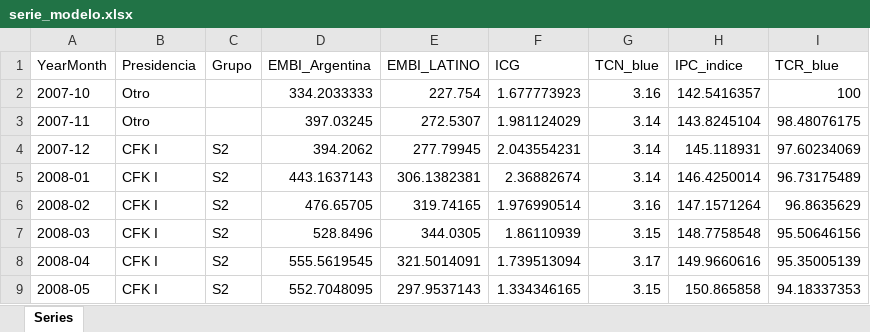
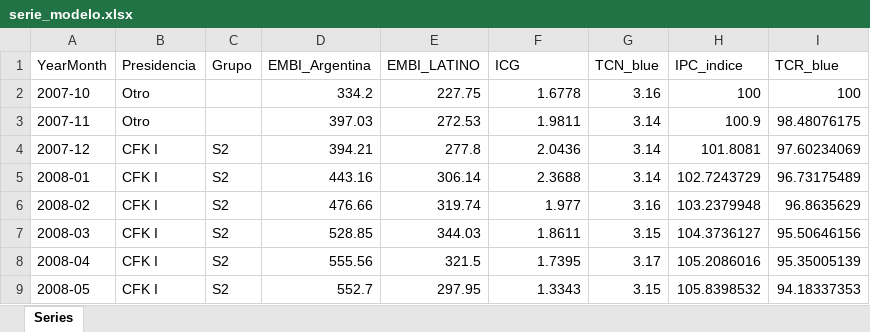
Before and after one commit to GUILLE-ECONSUR/simulador-electoral-argentino, an Excel workbook: data/serie_modelo.xlsx, sheet Series, drawn as a sheet; only a part is shown; values as stored, in another font and other column widths than the file's, no borders; the diff covers the shown part only; the diff names each change by its address in the sheet, - before the commit and + after, or states it on an @@ line.

Commit message:
Add files via upload

```diff
--- a/data/serie_modelo.xlsx (sheet Series)
+++ b/data/serie_modelo.xlsx (sheet Series)
-D2 (EMBI_Argentina): 334.2033333
+D2 (EMBI_Argentina): 334.2
-E2 (EMBI_LATINO): 227.754
+E2 (EMBI_LATINO): 227.75
-F2 (ICG): 1.677773923
+F2 (ICG): 1.6778
-H2 (IPC_indice): 142.5416357
+H2 (IPC_indice): 100
-D3 (EMBI_Argentina): 397.03245
+D3 (EMBI_Argentina): 397.03
-E3 (EMBI_LATINO): 272.5307
+E3 (EMBI_LATINO): 272.53
-F3 (ICG): 1.981124029
+F3 (ICG): 1.9811
-H3 (IPC_indice): 143.8245104
+H3 (IPC_indice): 100.9
-D4 (EMBI_Argentina): 394.2062
+D4 (EMBI_Argentina): 394.21
-E4 (EMBI_LATINO): 277.79945
+E4 (EMBI_LATINO): 277.8
-F4 (ICG): 2.043554231
+F4 (ICG): 2.0436
-H4 (IPC_indice): 145.118931
+H4 (IPC_indice): 101.8081
-D5 (EMBI_Argentina): 443.1637143
+D5 (EMBI_Argentina): 443.16
-E5 (EMBI_LATINO): 306.1382381
+E5 (EMBI_LATINO): 306.14
-F5 (ICG): 2.36882674
+F5 (ICG): 2.3688
-H5 (IPC_indice): 146.4250014
+H5 (IPC_indice): 102.7243729
-D6 (EMBI_Argentina): 476.65705
+D6 (EMBI_Argentina): 476.66
-E6 (EMBI_LATINO): 319.74165
+E6 (EMBI_LATINO): 319.74
-F6 (ICG): 1.976990514
+F6 (ICG): 1.977
-H6 (IPC_indice): 147.1571264
+H6 (IPC_indice): 103.2379948
-D7 (EMBI_Argentina): 528.8496
+D7 (EMBI_Argentina): 528.85
-E7 (EMBI_LATINO): 344.0305
+E7 (EMBI_LATINO): 344.03
-F7 (ICG): 1.86110939
+F7 (ICG): 1.8611
-H7 (IPC_indice): 148.7758548
+H7 (IPC_indice): 104.3736127
-D8 (EMBI_Argentina): 555.5619545
+D8 (EMBI_Argentina): 555.56
-E8 (EMBI_LATINO): 321.5014091
+E8 (EMBI_LATINO): 321.5
-F8 (ICG): 1.739513094
+F8 (ICG): 1.7395
-H8 (IPC_indice): 149.9660616
+H8 (IPC_indice): 105.2086016
-D9 (EMBI_Argentina): 552.7048095
+D9 (EMBI_Argentina): 552.7
-E9 (EMBI_LATINO): 297.9537143
+E9 (EMBI_LATINO): 297.95
-F9 (ICG): 1.334346165
+F9 (ICG): 1.3343
-H9 (IPC_indice): 150.865858
+H9 (IPC_indice): 105.8398532
```
Also changed, not shown: 1 added row, 860 edited cells and cell formats elsewhere in this sheet.
